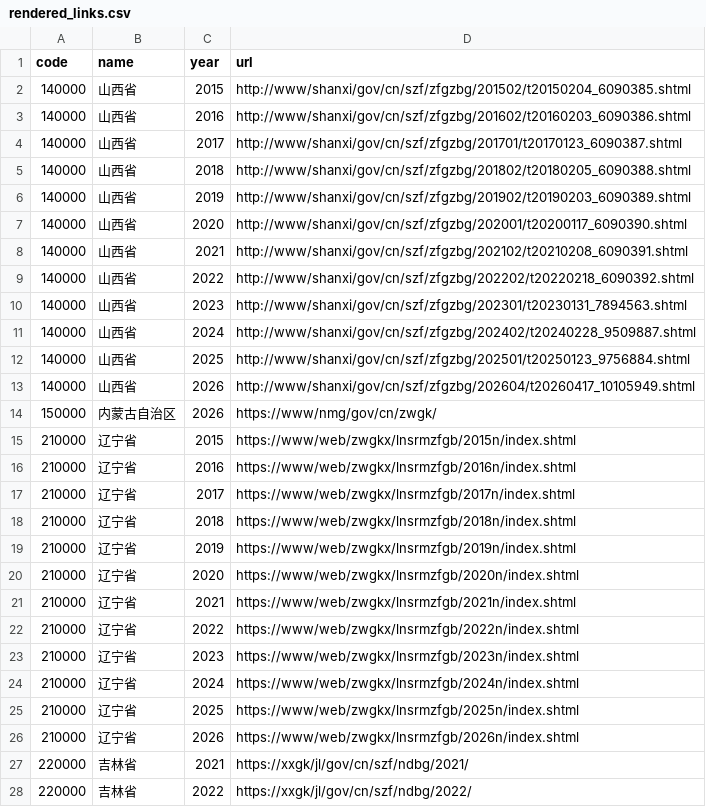
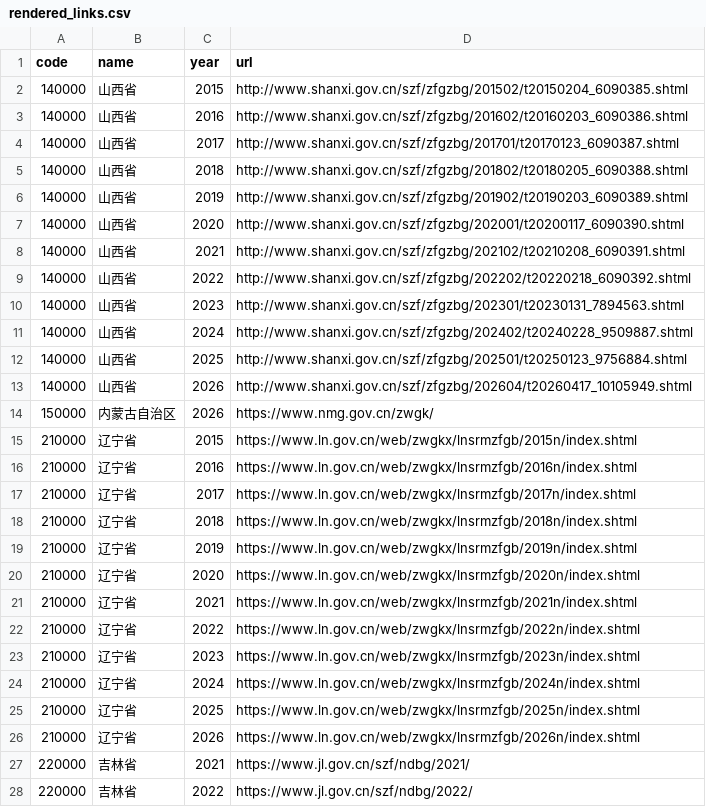
Before and after one commit to sdldw/gov-report-atlas, a CSV file: data/probe/rendered_links.csv, drawn as a sheet; only a part is shown; the diff covers the shown part only.

```diff
--- a/data/probe/rendered_links.csv
+++ b/data/probe/rendered_links.csv
@@ -1,28 +1,28 @@
 code,name,year,url
-140000,山西省,2015,http://www/shanxi/gov/cn/szf/zfgzbg/201502/t20150204_6090385.shtml
-140000,山西省,2016,http://www/shanxi/gov/cn/szf/zfgzbg/201602/t20160203_6090386.shtml
-140000,山西省,2017,http://www/shanxi/gov/cn/szf/zfgzbg/201701/t20170123_6090387.shtml
-140000,山西省,2018,http://www/shanxi/gov/cn/szf/zfgzbg/201802/t20180205_6090388.shtml
-140000,山西省,2019,http://www/shanxi/gov/cn/szf/zfgzbg/201902/t20190203_6090389.shtml
-140000,山西省,2020,http://www/shanxi/gov/cn/szf/zfgzbg/202001/t20200117_6090390.shtml
-140000,山西省,2021,http://www/shanxi/gov/cn/szf/zfgzbg/202102/t20210208_6090391.shtml
-140000,山西省,2022,http://www/shanxi/gov/cn/szf/zfgzbg/202202/t20220218_6090392.shtml
-140000,山西省,2023,http://www/shanxi/gov/cn/szf/zfgzbg/202301/t20230131_7894563.shtml
-140000,山西省,2024,http://www/shanxi/gov/cn/szf/zfgzbg/202402/t20240228_9509887.shtml
-140000,山西省,2025,http://www/shanxi/gov/cn/szf/zfgzbg/202501/t20250123_9756884.shtml
-140000,山西省,2026,http://www/shanxi/gov/cn/szf/zfgzbg/202604/t20260417_10105949.shtml
-150000,内蒙古自治区,2026,https://www/nmg/gov/cn/zwgk/
-210000,辽宁省,2015,https://www/web/zwgkx/lnsrmzfgb/2015n/index.shtml
-210000,辽宁省,2016,https://www/web/zwgkx/lnsrmzfgb/2016n/index.shtml
-210000,辽宁省,2017,https://www/web/zwgkx/lnsrmzfgb/2017n/index.shtml
-210000,辽宁省,2018,https://www/web/zwgkx/lnsrmzfgb/2018n/index.shtml
-210000,辽宁省,2019,https://www/web/zwgkx/lnsrmzfgb/2019n/index.shtml
-210000,辽宁省,2020,https://www/web/zwgkx/lnsrmzfgb/2020n/index.shtml
-210000,辽宁省,2021,https://www/web/zwgkx/lnsrmzfgb/2021n/index.shtml
-210000,辽宁省,2022,https://www/web/zwgkx/lnsrmzfgb/2022n/index.shtml
-210000,辽宁省,2023,https://www/web/zwgkx/lnsrmzfgb/2023n/index.shtml
-210000,辽宁省,2024,https://www/web/zwgkx/lnsrmzfgb/2024n/index.shtml
-210000,辽宁省,2025,https://www/web/zwgkx/lnsrmzfgb/2025n/index.shtml
-210000,辽宁省,2026,https://www/web/zwgkx/lnsrmzfgb/2026n/index.shtml
-220000,吉林省,2021,https://xxgk/jl/gov/cn/szf/ndbg/2021/
-220000,吉林省,2022,https://xxgk/jl/gov/cn/szf/ndbg/2022/
+140000,山西省,2015,http://www.shanxi.gov.cn/szf/zfgzbg/201502/t20150204_6090385.shtml
+140000,山西省,2016,http://www.shanxi.gov.cn/szf/zfgzbg/201602/t20160203_6090386.shtml
+140000,山西省,2017,http://www.shanxi.gov.cn/szf/zfgzbg/201701/t20170123_6090387.shtml
+140000,山西省,2018,http://www.shanxi.gov.cn/szf/zfgzbg/201802/t20180205_6090388.shtml
+140000,山西省,2019,http://www.shanxi.gov.cn/szf/zfgzbg/201902/t20190203_6090389.shtml
+140000,山西省,2020,http://www.shanxi.gov.cn/szf/zfgzbg/202001/t20200117_6090390.shtml
+140000,山西省,2021,http://www.shanxi.gov.cn/szf/zfgzbg/202102/t20210208_6090391.shtml
+140000,山西省,2022,http://www.shanxi.gov.cn/szf/zfgzbg/202202/t20220218_6090392.shtml
+140000,山西省,2023,http://www.shanxi.gov.cn/szf/zfgzbg/202301/t20230131_7894563.shtml
+140000,山西省,2024,http://www.shanxi.gov.cn/szf/zfgzbg/202402/t20240228_9509887.shtml
+140000,山西省,2025,http://www.shanxi.gov.cn/szf/zfgzbg/202501/t20250123_9756884.shtml
+140000,山西省,2026,http://www.shanxi.gov.cn/szf/zfgzbg/202604/t20260417_10105949.shtml
+150000,内蒙古自治区,2026,https://www.nmg.gov.cn/zwgk/
+210000,辽宁省,2015,https://www.ln.gov.cn/web/zwgkx/lnsrmzfgb/2015n/index.shtml
+210000,辽宁省,2016,https://www.ln.gov.cn/web/zwgkx/lnsrmzfgb/2016n/index.shtml
+210000,辽宁省,2017,https://www.ln.gov.cn/web/zwgkx/lnsrmzfgb/2017n/index.shtml
+210000,辽宁省,2018,https://www.ln.gov.cn/web/zwgkx/lnsrmzfgb/2018n/index.shtml
+210000,辽宁省,2019,https://www.ln.gov.cn/web/zwgkx/lnsrmzfgb/2019n/index.shtml
+210000,辽宁省,2020,https://www.ln.gov.cn/web/zwgkx/lnsrmzfgb/2020n/index.shtml
+210000,辽宁省,2021,https://www.ln.gov.cn/web/zwgkx/lnsrmzfgb/2021n/index.shtml
+210000,辽宁省,2022,https://www.ln.gov.cn/web/zwgkx/lnsrmzfgb/2022n/index.shtml
+210000,辽宁省,2023,https://www.ln.gov.cn/web/zwgkx/lnsrmzfgb/2023n/index.shtml
+210000,辽宁省,2024,https://www.ln.gov.cn/web/zwgkx/lnsrmzfgb/2024n/index.shtml
+210000,辽宁省,2025,https://www.ln.gov.cn/web/zwgkx/lnsrmzfgb/2025n/index.shtml
+210000,辽宁省,2026,https://www.ln.gov.cn/web/zwgkx/lnsrmzfgb/2026n/index.shtml
+220000,吉林省,2021,https://www.jl.gov.cn/szf/ndbg/2021/
+220000,吉林省,2022,https://www.jl.gov.cn/szf/ndbg/2022/
```
Also changed, not shown: 12 removed rows and 64 edited cells elsewhere in this file, 4 other files.
